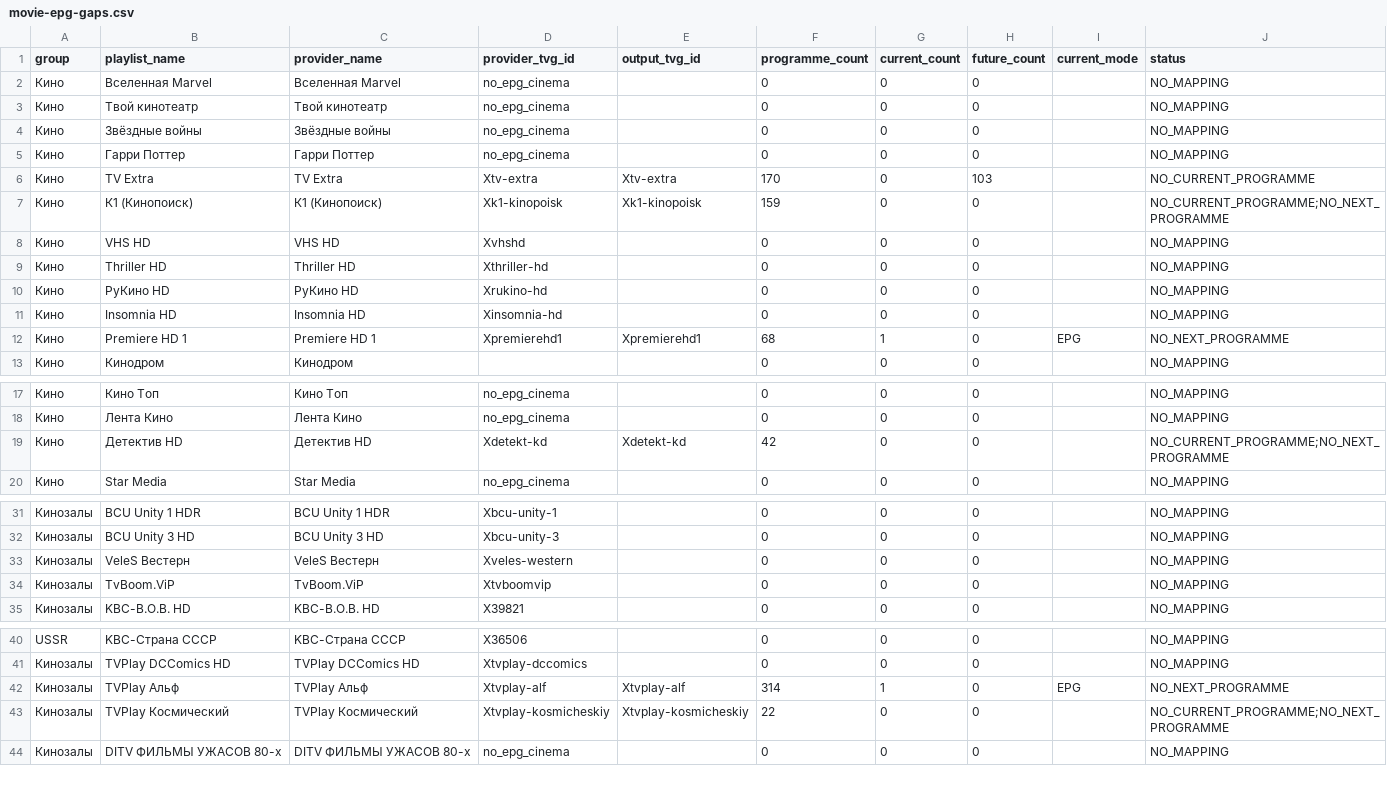
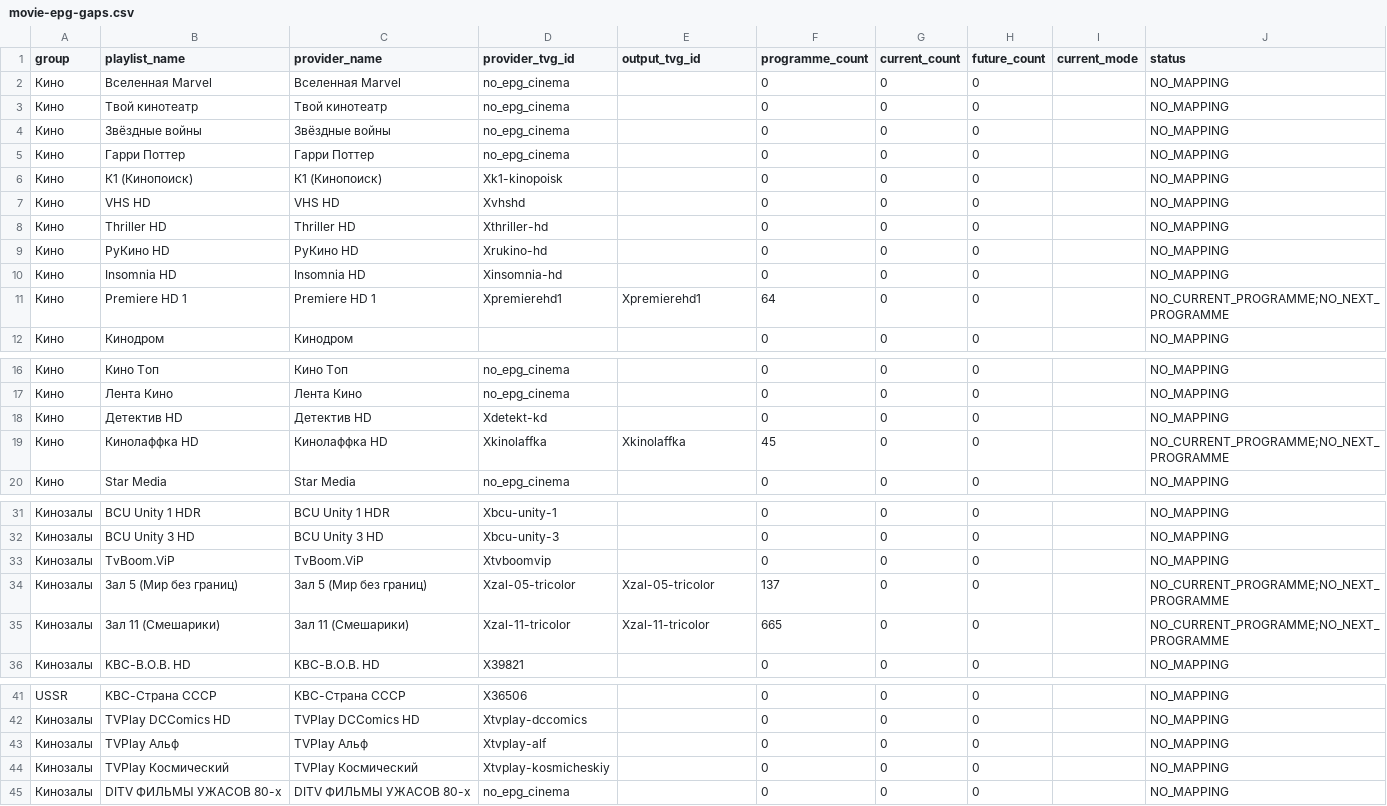
Before and after one commit to peter96son/iptv-epg-builder, a CSV file: output/movie-epg-gaps.csv, drawn as a sheet; only a part is shown, gaps mark what is left out.

```diff
--- a/output/movie-epg-gaps.csv
+++ b/output/movie-epg-gaps.csv
@@ -5,4 +5,3 @@ group,playlist_name,provider_name,provider_tvg_id,output_tvg_id,programme_count,
 Кино,Гарри Поттер,Гарри Поттер,no_epg_cinema,,0,0,0,,NO_MAPPING
-Кино,TV Extra,TV Extra,Xtv-extra,Xtv-extra,170,0,103,,NO_CURRENT_PROGRAMME
-Кино,К1 (Кинопоиск),К1 (Кинопоиск),Xk1-kinopoisk,Xk1-kinopoisk,159,0,0,,NO_CURRENT_PROGRAMME;NO_NEXT_PROGRAMME
+Кино,К1 (Кинопоиск),К1 (Кинопоиск),Xk1-kinopoisk,,0,0,0,,NO_MAPPING
 Кино,VHS HD,VHS HD,Xvhshd,,0,0,0,,NO_MAPPING
@@ -11,3 +10,3 @@ group,playlist_name,provider_name,provider_tvg_id,output_tvg_id,programme_count,
 Кино,Insomnia HD,Insomnia HD,Xinsomnia-hd,,0,0,0,,NO_MAPPING
-Кино,Premiere HD 1,Premiere HD 1,Xpremierehd1,Xpremierehd1,68,1,0,EPG,NO_NEXT_PROGRAMME
+Кино,Premiere HD 1,Premiere HD 1,Xpremierehd1,Xpremierehd1,64,0,0,,NO_CURRENT_PROGRAMME;NO_NEXT_PROGRAMME
 Кино,Кинодром,Кинодром,,,0,0,0,,NO_MAPPING
@@ -18,3 +17,4 @@ group,playlist_name,provider_name,provider_tvg_id,output_tvg_id,programme_count,
 Кино,Лента Кино,Лента Кино,no_epg_cinema,,0,0,0,,NO_MAPPING
-Кино,Детектив HD,Детектив HD,Xdetekt-kd,Xdetekt-kd,42,0,0,,NO_CURRENT_PROGRAMME;NO_NEXT_PROGRAMME
+Кино,Детектив HD,Детектив HD,Xdetekt-kd,,0,0,0,,NO_MAPPING
+Кино,Кинолаффка HD,Кинолаффка HD,Xkinolaffka,Xkinolaffka,45,0,0,,NO_CURRENT_PROGRAMME;NO_NEXT_PROGRAMME
 Кино,Star Media,Star Media,no_epg_cinema,,0,0,0,,NO_MAPPING
@@ -32,4 +32,5 @@ group,playlist_name,provider_name,provider_tvg_id,output_tvg_id,programme_count,
 Кинозалы,BCU Unity 3 HD,BCU Unity 3 HD,Xbcu-unity-3,,0,0,0,,NO_MAPPING
-Кинозалы,VeleS Вестерн,VeleS Вестерн,Xveles-western,,0,0,0,,NO_MAPPING
 Кинозалы,TvBoom.ViP,TvBoom.ViP,Xtvboomvip,,0,0,0,,NO_MAPPING
+Кинозалы,Зал 5 (Мир без границ),Зал 5 (Мир без границ),Xzal-05-tricolor,Xzal-05-tricolor,137,0,0,,NO_CURRENT_PROGRAMME;NO_NEXT_PROGRAMME
+Кинозалы,Зал 11 (Смешарики),Зал 11 (Смешарики),Xzal-11-tricolor,Xzal-11-tricolor,665,0,0,,NO_CURRENT_PROGRAMME;NO_NEXT_PROGRAMME
 Кинозалы,KBC-В.О.В. HD,KBC-В.О.В. HD,X39821,,0,0,0,,NO_MAPPING
@@ -41,4 +42,4 @@ USSR,KBC-Страна СССР,KBC-Страна СССР,X36506,,0,0,0,,NO_MAPPI
 Кинозалы,TVPlay DCComics HD,TVPlay DCComics HD,Xtvplay-dccomics,,0,0,0,,NO_MAPPING
-Кинозалы,TVPlay Альф,TVPlay Альф,Xtvplay-alf,Xtvplay-alf,314,1,0,EPG,NO_NEXT_PROGRAMME
-Кинозалы,TVPlay Космический,TVPlay Космический,Xtvplay-kosmicheskiy,Xtvplay-kosmicheskiy,22,0,0,,NO_CURRENT_PROGRAMME;NO_NEXT_PROGRAMME
+Кинозалы,TVPlay Альф,TVPlay Альф,Xtvplay-alf,,0,0,0,,NO_MAPPING
+Кинозалы,TVPlay Космический,TVPlay Космический,Xtvplay-kosmicheskiy,,0,0,0,,NO_MAPPING
 Кинозалы,DITV ФИЛЬМЫ УЖАСОВ 80-х,DITV ФИЛЬМЫ УЖАСОВ 80-х,no_epg_cinema,,0,0,0,,NO_MAPPING
```
Also changed, not shown: output/mapping.csv, output/movie-epg-audit.csv, 5 other files.
